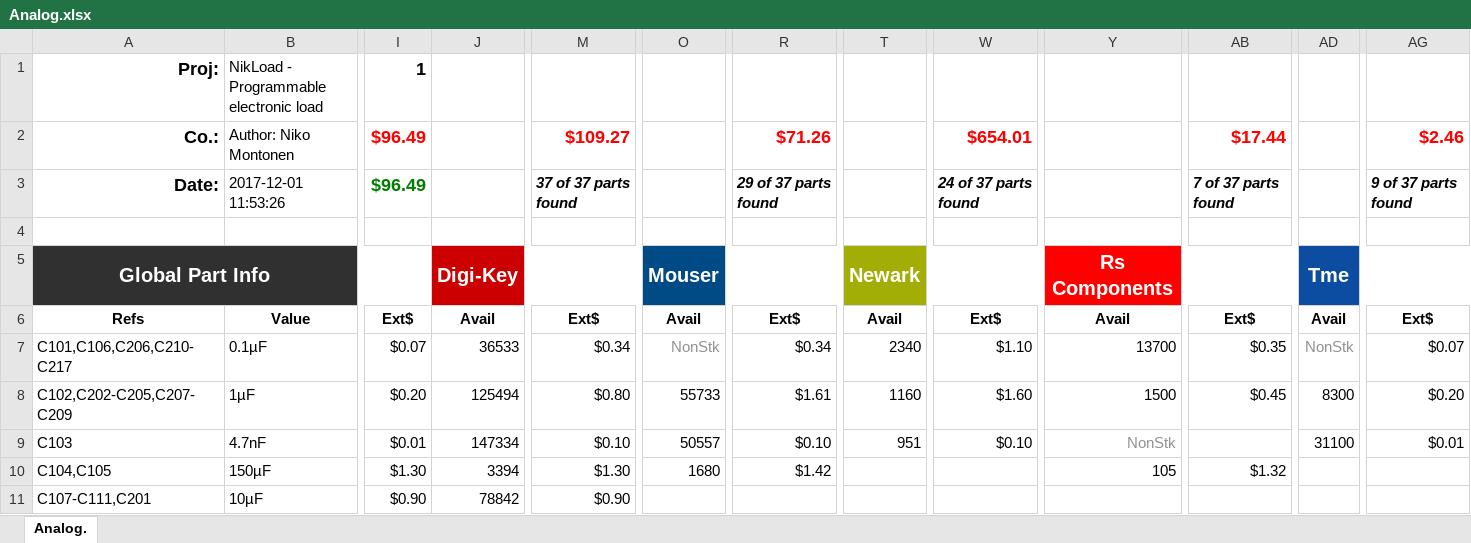
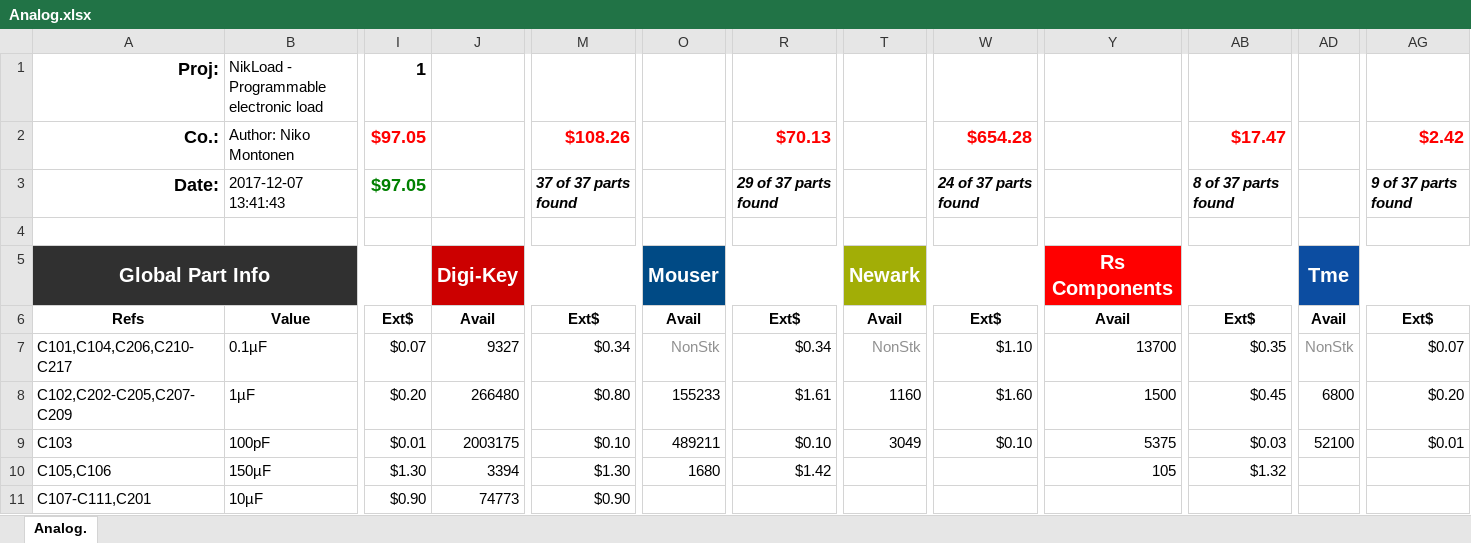
Before and after one commit to TheNikomo/NikLoad, an Excel workbook: Hardware/Analog/Analog.xlsx, sheet Analog., drawn as a sheet; only a part is shown, gaps mark what is left out; values as stored, in another font and other column widths than the file's, no borders; conditional formats not drawn; the diff covers the shown part only; the diff names each change by its address in the sheet, - before the commit and + after, or states it on an @@ line.

```diff
--- a/Hardware/Analog/Analog.xlsx (sheet Analog.)
+++ b/Hardware/Analog/Analog.xlsx (sheet Analog.)
-I2:I3: $96.49
+I2:I3: $97.05
-M2: $109.27
+M2: $108.26
-R2: $71.26
+R2: $70.13
-W2: $654.01
+W2: $654.28
-AB2: $17.44
+AB2: $17.47
-AG2: $2.46
+AG2: $2.42
-B3: 2017-12-01 11:53:26
+B3: 2017-12-07 13:41:43
-AB3: 7 of 37 parts found
+AB3: 8 of 37 parts found
-A7: C101,C106,C206,C210-C217
+A7: C101,C104,C206,C210-C217
-J7: 36533
+J7: 9327
-T7: 2340
+T7: NonStk
-T7 text colour: black
+T7 text colour: #909090
-J8: 125494
+J8: 266480
-O8: 55733
+O8: 155233
-AD8: 8300
+AD8: 6800
-B9: 4.7nF
+B9: 100pF
-J9: 147334
+J9: 2003175
-O9: 50557
+O9: 489211
-T9: 951
+T9: 3049
-Y9: NonStk
+Y9: 5375
-Y9 text colour: #909090
+Y9 text colour: black
-AB9: (empty)
+AB9: $0.03
-AD9: 31100
+AD9: 52100
-A10: C104,C105
+A10: C105,C106
-J11: 78842
+J11: 74773
```
Also changed, not shown: 2 added rows, 2 removed rows, 114 edited cells and cell formats elsewhere in this sheet, formulas that keep their value, 1 other file.
